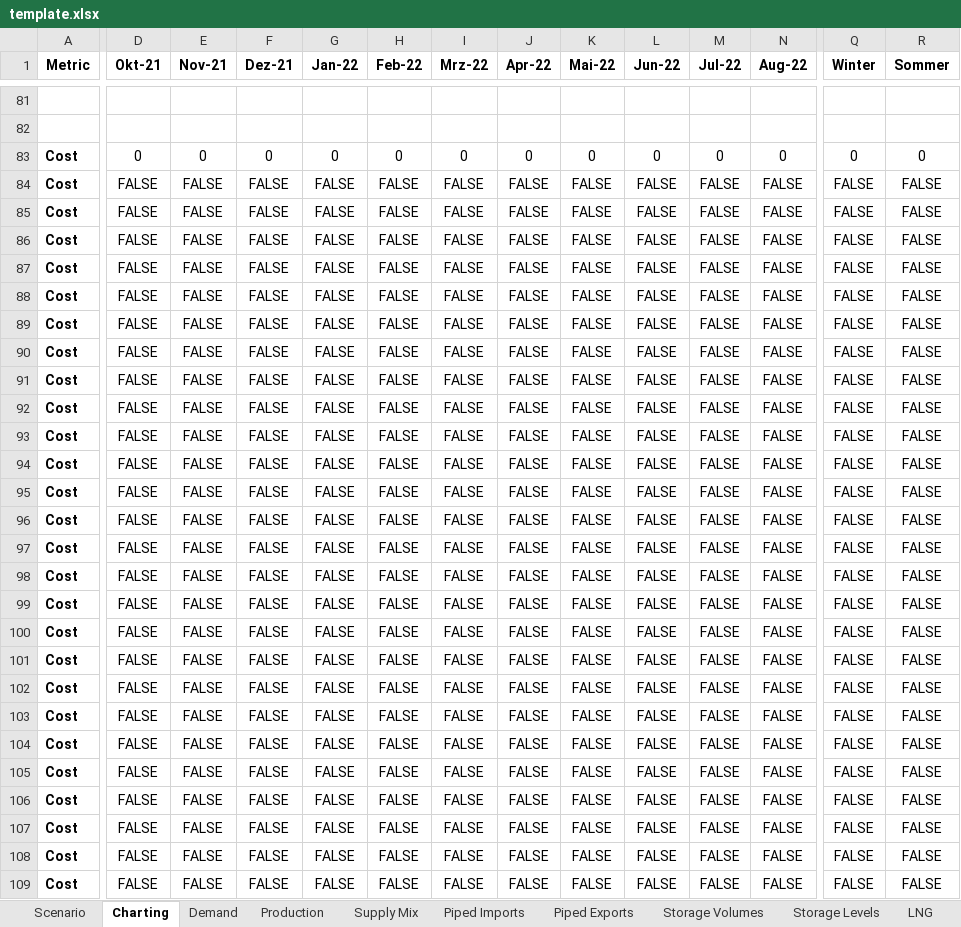
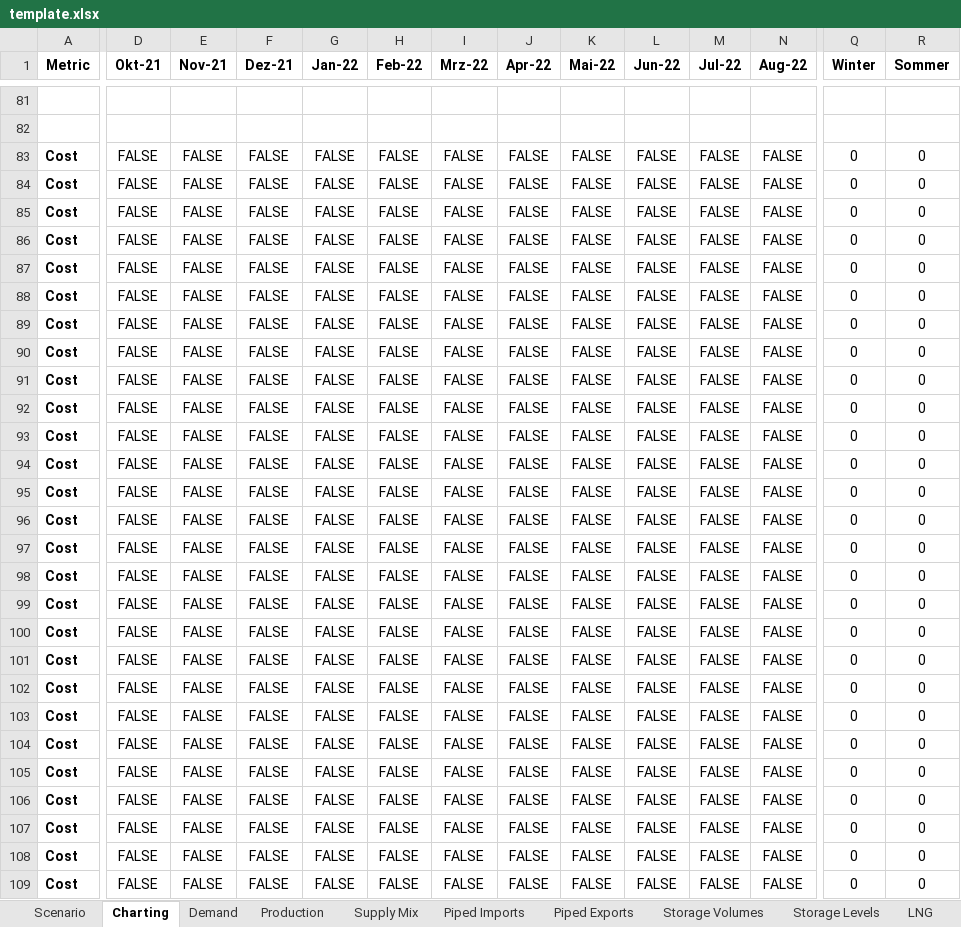
Before and after one commit to freichel/gasmarketmodel, an Excel workbook: gasmarketmodel/data/params/template.xlsx, sheet Charting, drawn as a sheet; only a part is shown, gaps mark what is left out; values as stored, in another font and other column widths than the file's, no borders; the diff covers the shown part only; the diff names each change by its address in the sheet, - before the commit and + after, or states it on an @@ line.

```diff
--- a/gasmarketmodel/data/params/template.xlsx (sheet Charting)
+++ b/gasmarketmodel/data/params/template.xlsx (sheet Charting)
-D83 (Okt-21): 0
+D83 (Okt-21): FALSE
-E83 (Nov-21): 0
+E83 (Nov-21): FALSE
-F83 (Dez-21): 0
+F83 (Dez-21): FALSE
-G83 (Jan-22): 0
+G83 (Jan-22): FALSE
-H83 (Feb-22): 0
+H83 (Feb-22): FALSE
-I83 (Mrz-22): 0
+I83 (Mrz-22): FALSE
-J83 (Apr-22): 0
+J83 (Apr-22): FALSE
-K83 (Mai-22): 0
+K83 (Mai-22): FALSE
-L83 (Jun-22): 0
+L83 (Jun-22): FALSE
-M83 (Jul-22): 0
+M83 (Jul-22): FALSE
-N83 (Aug-22): 0
+N83 (Aug-22): FALSE
-Q84:Q109 (Winter): FALSE
+Q84:Q109 (Winter): 0
-R84:R109 (Sommer): FALSE
+R84:R109 (Sommer): 0
```
Also changed, not shown: 3 added rows, 3 removed rows and 75 edited cells elsewhere in this sheet, other sheet tabs, formulas that keep their value, charts or pictures, gasmarketmodel/data/scenarios/Master.xlsm, 23 other files.
